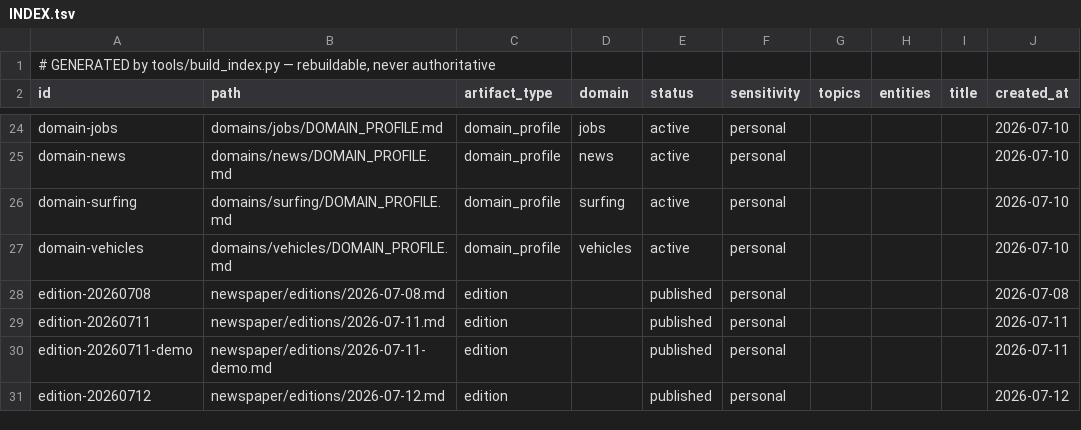
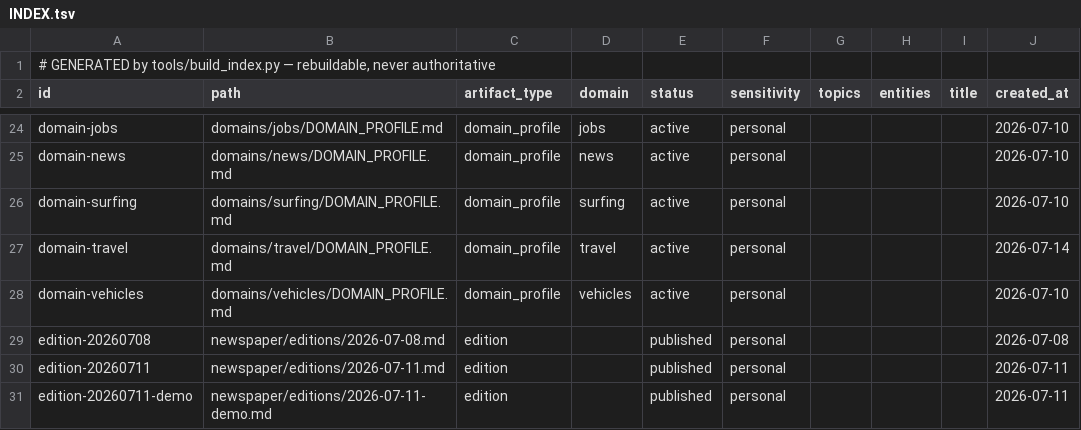
Before and after one commit to brendahhn/brendan_brain, a TSV file: system/INDEX.tsv, drawn as a sheet; only a part is shown, gaps mark what is left out; the shorter side is filled out with more unchanged rows; the diff names each change by its address in the sheet, - before the commit and + after, or states it on an @@ line.

```diff
--- a/system/INDEX.tsv
+++ b/system/INDEX.tsv
+row 27: domain-travel | domains/travel/DOMAIN_PROFILE.md | domain_profile | travel | active | personal |  |  |  | 2026-07-14
```
Also changed, not shown: 3 other files.
